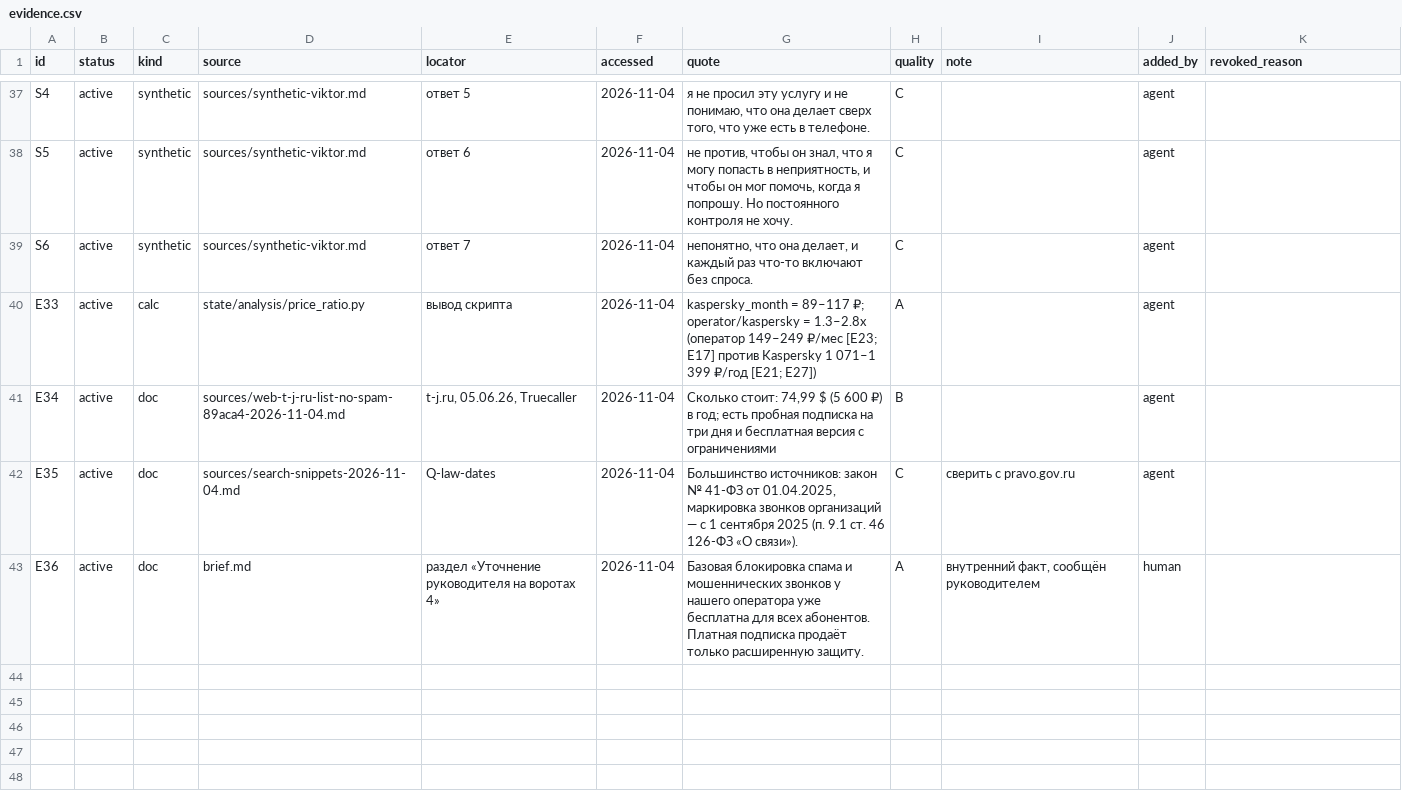
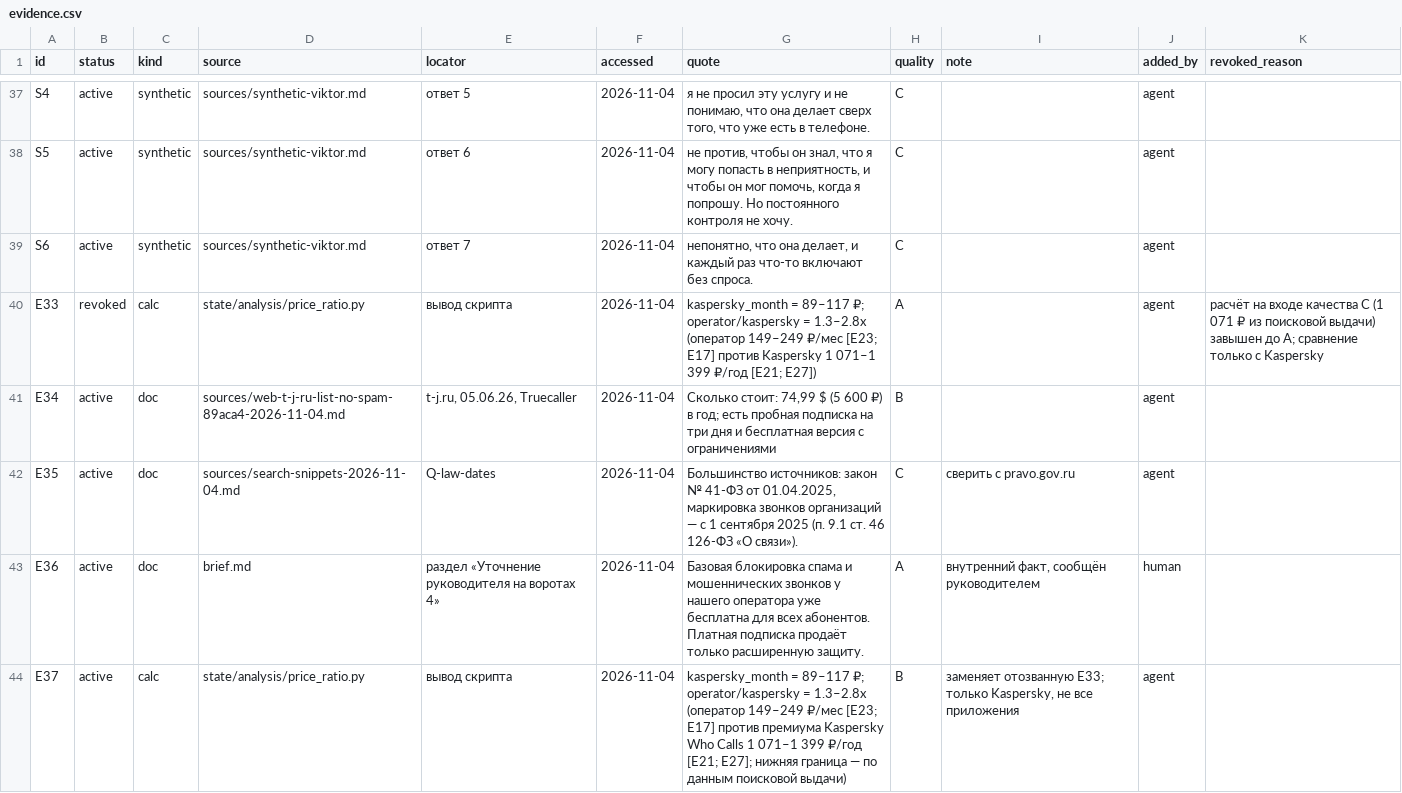
Before and after one commit to marrxse/product-factory-strategist, a CSV file: projects/demo-antifraud/evidence.csv, drawn as a sheet; only a part is shown, gaps mark what is left out.

```diff
--- a/projects/demo-antifraud/evidence.csv
+++ b/projects/demo-antifraud/evidence.csv
@@ -39,3 +39,3 @@ S5,active,synthetic,sources/synthetic-viktor.md,ответ 6,2026-11-04,"не п
 S6,active,synthetic,sources/synthetic-viktor.md,ответ 7,2026-11-04,"непонятно, что она делает, и каждый раз что-то включают без спроса.",C,,agent,
-E33,active,calc,state/analysis/price_ratio.py,вывод скрипта,2026-11-04,kaspersky_month = 89–117 ₽; operator/kaspersky = 1.3–2.8x (оператор 149–249 ₽/мес [E23; E17] против Kaspersky 1 071–1 399 ₽/год [E21; E27]),A,,agent,
+E33,revoked,calc,state/analysis/price_ratio.py,вывод скрипта,2026-11-04,kaspersky_month = 89–117 ₽; operator/kaspersky = 1.3–2.8x (оператор 149–249 ₽/мес [E23; E17] против Kaspersky 1 071–1 399 ₽/год [E21; E27]),A,,agent,расчёт на входе качества C (1 071 ₽ из поисковой выдачи) завышен до A; сравнение только с Kaspersky
 E34,active,doc,sources/web-t-j-ru-list-no-spam-89aca4-2026-11-04.md,"t-j.ru, 05.06.26, Truecaller",2026-11-04,"Сколько стоит: 74,99 $ (5 600 ₽) в год; есть пробная подписка на три дня и бесплатная версия с ограничениями",B,,agent,
@@ -43 +43,2 @@ E35,active,doc,sources/search-snippets-2026-11-04.md,Q-law-dates,2026-11-04,"Б
 E36,active,doc,brief.md,раздел «Уточнение руководителя на воротах 4»,2026-11-04,Базовая блокировка спама и мошеннических звонков у нашего оператора уже бесплатна для всех абонентов. Платная подписка продаёт только расширенную защиту.,A,"внутренний факт, сообщён руководителем",human,
+E37,active,calc,state/analysis/price_ratio.py,вывод скрипта,2026-11-04,kaspersky_month = 89–117 ₽; operator/kaspersky = 1.3–2.8x (оператор 149–249 ₽/мес [E23; E17] против премиума Kaspersky Who Calls 1 071–1 399 ₽/год [E21; E27]; нижняя граница — по данным поисковой выдачи),B,"заменяет отозванную E33; только Kaspersky, не все приложения",agent,
```
Also changed, not shown: projects/demo-antifraud/state/cost.csv, 9 other files.
